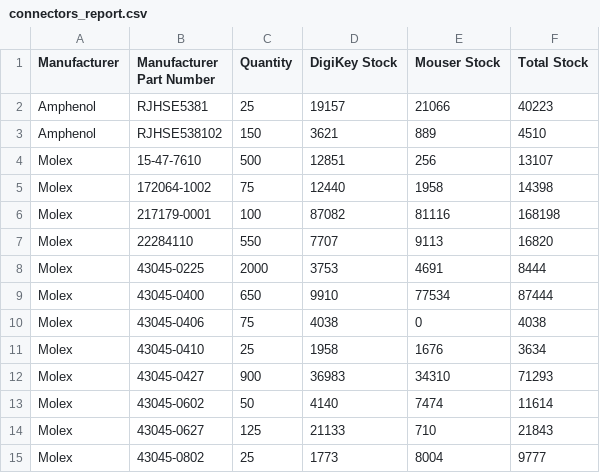
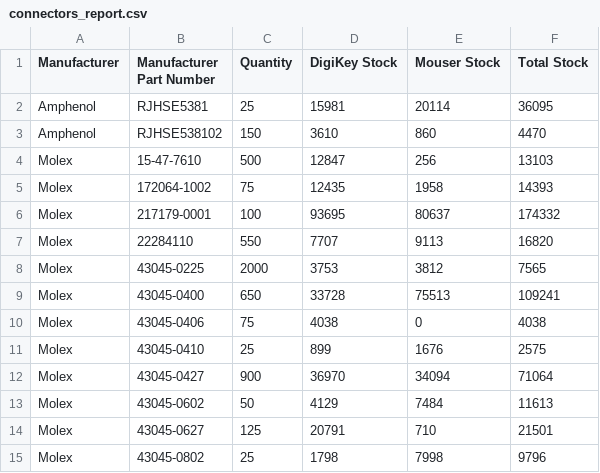
Before and after one commit to mytosbio/ee_mrp, a CSV file: connectors_report.csv, drawn as a sheet; only a part is shown; the diff covers the shown part only.

```diff
--- a/connectors_report.csv
+++ b/connectors_report.csv
@@ -1,15 +1,15 @@
 Manufacturer,Manufacturer Part Number,Quantity,DigiKey Stock,Mouser Stock,Total Stock
-Amphenol,RJHSE5381,25,19157,21066,40223
-Amphenol,RJHSE538102,150,3621,889,4510
-Molex,15-47-7610,500,12851,256,13107
-Molex,172064-1002,75,12440,1958,14398
-Molex,217179-0001,100,87082,81116,168198
+Amphenol,RJHSE5381,25,15981,20114,36095
+Amphenol,RJHSE538102,150,3610,860,4470
+Molex,15-47-7610,500,12847,256,13103
+Molex,172064-1002,75,12435,1958,14393
+Molex,217179-0001,100,93695,80637,174332
 Molex,22284110,550,7707,9113,16820
-Molex,43045-0225,2000,3753,4691,8444
-Molex,43045-0400,650,9910,77534,87444
+Molex,43045-0225,2000,3753,3812,7565
+Molex,43045-0400,650,33728,75513,109241
 Molex,43045-0406,75,4038,0,4038
-Molex,43045-0410,25,1958,1676,3634
-Molex,43045-0427,900,36983,34310,71293
-Molex,43045-0602,50,4140,7474,11614
-Molex,43045-0627,125,21133,710,21843
-Molex,43045-0802,25,1773,8004,9777
+Molex,43045-0410,25,899,1676,2575
+Molex,43045-0427,900,36970,34094,71064
+Molex,43045-0602,50,4129,7484,11613
+Molex,43045-0627,125,20791,710,21501
+Molex,43045-0802,25,1798,7998,9796
```
Also changed, not shown: 52 edited cells elsewhere in this file, critical_components_report.csv, stock_shortage_report.csv.
